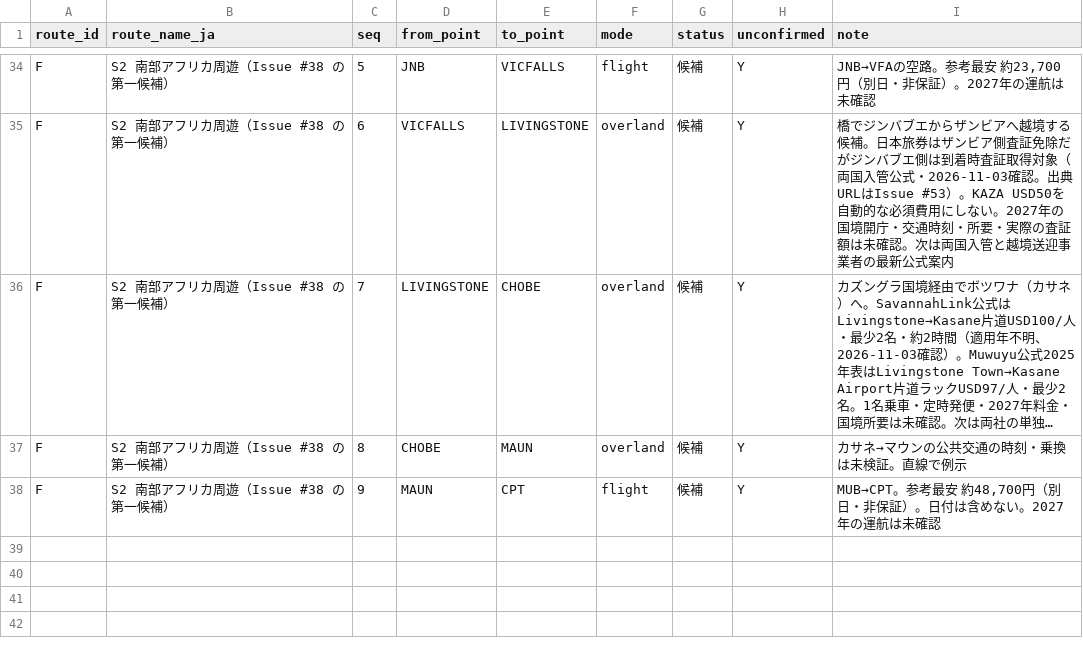
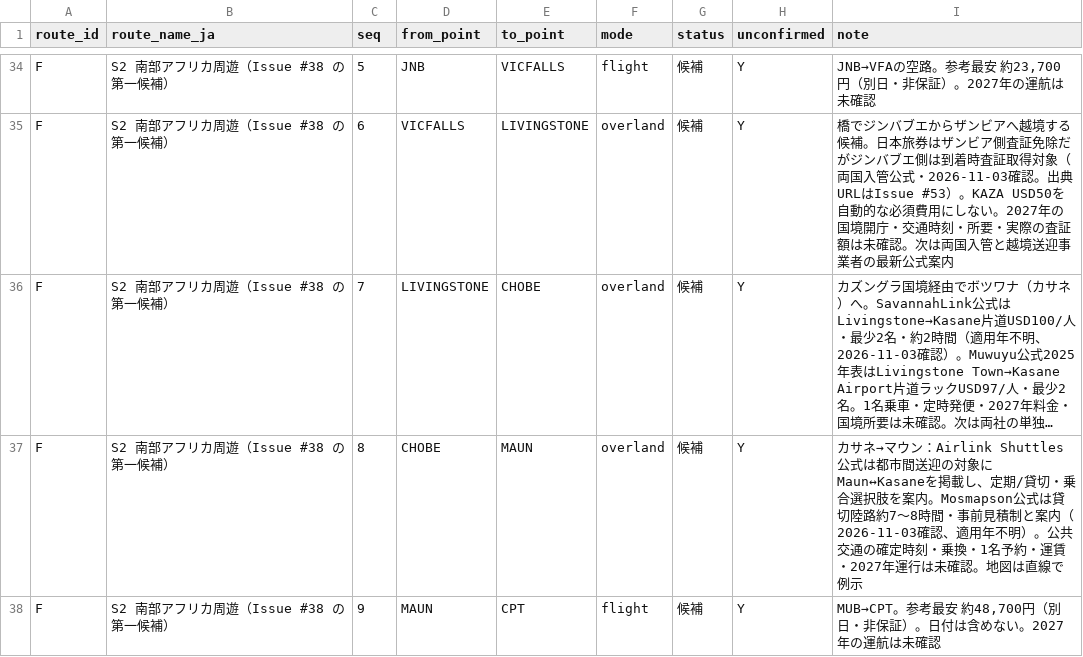
Before and after one commit to Rikkyhub/studying-abroad, a CSV file: data/routes.csv, drawn as a sheet; only a part is shown, gaps mark what is left out; long unchanged cells end in …; the diff names each change by its address in the sheet, - before the commit and + after, or states it on an @@ line.

Commit message:
research(#53): document F-8 Kasane–Maun operator options and unverified 2027 conditions

```diff
--- a/data/routes.csv
+++ b/data/routes.csv
-I37 (note): …→マウンの公共交通の時刻・乗換は未検証。直線で例…
+I37 (note): …→マウン：Airlink Shuttles公式は都市間送迎の対象にMaun↔Kasaneを掲載し、定期/貸切・乗合選択肢を案内。Mosmapson公式は貸切陸路約7〜8時間・事前見積制と案内（2026-11-03確認、適用年不明）。公共交通の確定時刻・乗換・1名予約・運賃・2027年運行は未確認。地図は直線で例…
```
Also changed, not shown: 3 other files.
